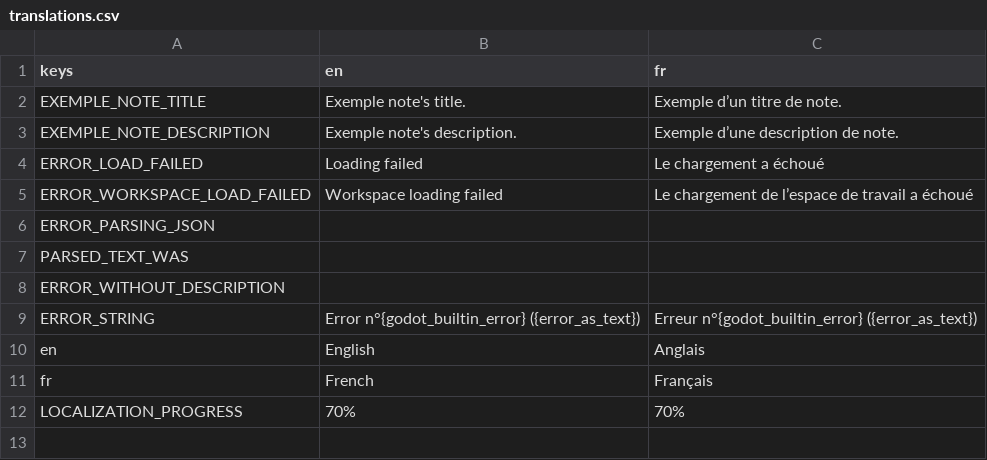
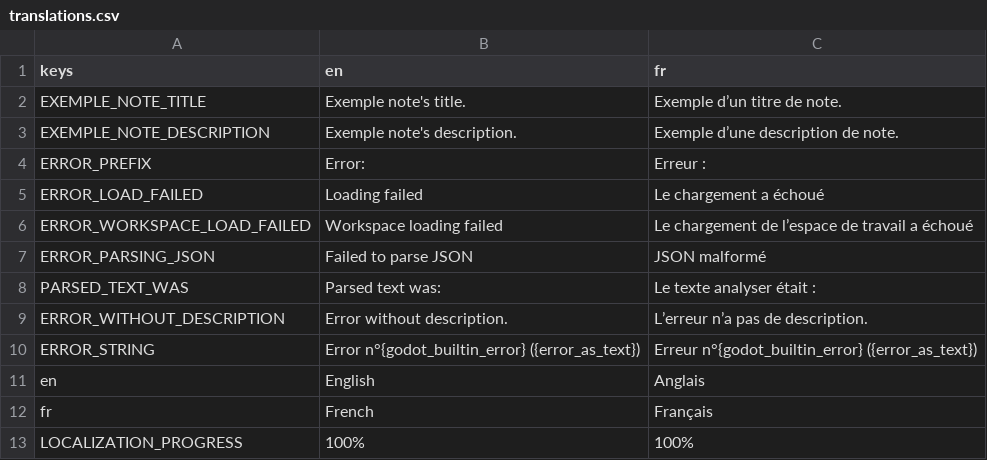
Before and after one commit to xorblo-doitus/Bloc-notes-plus-plus, a CSV file: src/assets/translations/translations.csv, drawn as a sheet.

```diff
--- a/src/assets/translations/translations.csv
+++ b/src/assets/translations/translations.csv
@@ -3,7 +3,8 @@ EXEMPLE_NOTE_TITLE,Exemple note's title.,Exemple d’un titre de note.
 EXEMPLE_NOTE_DESCRIPTION,Exemple note's description.,Exemple d’une description de note.
+ERROR_PREFIX,Error: ,Erreur :
 ERROR_LOAD_FAILED,Loading failed,Le chargement a échoué
 ERROR_WORKSPACE_LOAD_FAILED,Workspace loading failed,Le chargement de l’espace de travail a échoué
-ERROR_PARSING_JSON,,
-PARSED_TEXT_WAS,,
-ERROR_WITHOUT_DESCRIPTION,,
+ERROR_PARSING_JSON,Failed to parse JSON,JSON malformé
+PARSED_TEXT_WAS,Parsed text was:,Le texte analyser était :
+ERROR_WITHOUT_DESCRIPTION,Error without description.,L’erreur n’a pas de description.
 ERROR_STRING,Error n°{godot_builtin_error} ({error_as_text}),Erreur n°{godot_builtin_error} ({error_as_text})
@@ -11,2 +12,2 @@ en,English,Anglais
 fr,French,Français
-LOCALIZATION_PROGRESS,70%,70%
+LOCALIZATION_PROGRESS,100%,100%
```
Also changed, not shown: 1 other file.
